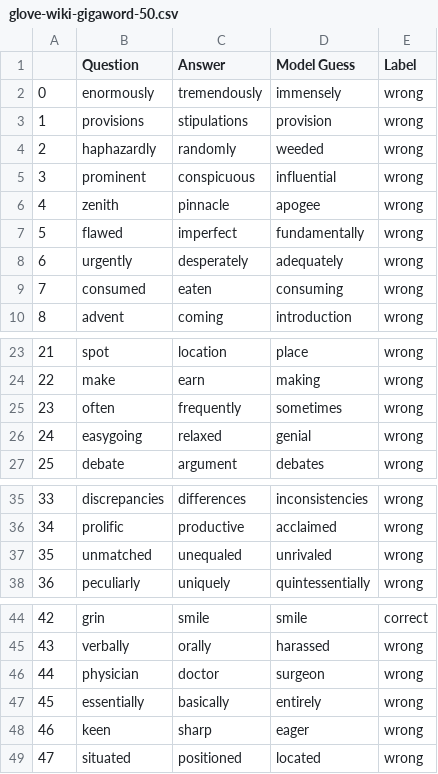
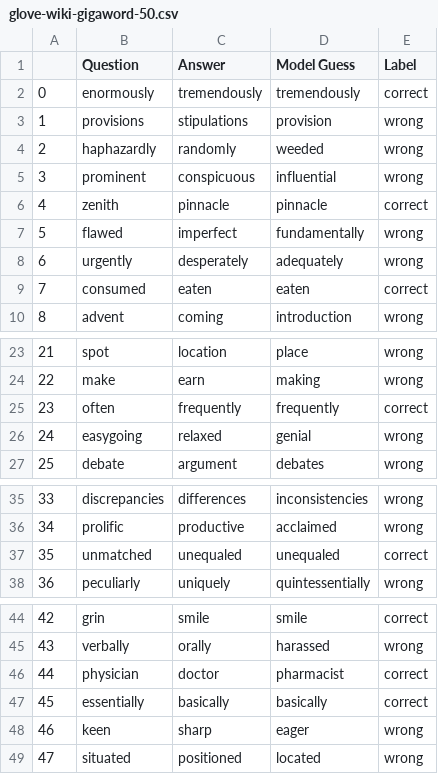
Before and after one commit to fadigirgis/COMP472_AI_FinalProject, a CSV file: glove-wiki-gigaword-50.csv, drawn as a sheet; only a part is shown, gaps mark what is left out.

```diff
--- a/glove-wiki-gigaword-50.csv
+++ b/glove-wiki-gigaword-50.csv
@@ -1,3 +1,3 @@
 ,Question,Answer,Model Guess,Label
-0,enormously,tremendously,immensely,wrong
+0,enormously,tremendously,tremendously,correct
 1,provisions,stipulations,provision,wrong
@@ -5,6 +5,6 @@
 3,prominent,conspicuous,influential,wrong
-4,zenith,pinnacle,apogee,wrong
+4,zenith,pinnacle,pinnacle,correct
 5,flawed,imperfect,fundamentally,wrong
 6,urgently,desperately,adequately,wrong
-7,consumed,eaten,consuming,wrong
+7,consumed,eaten,eaten,correct
 8,advent,coming,introduction,wrong
@@ -24,3 +24,3 @@
 22,make,earn,making,wrong
-23,often,frequently,sometimes,wrong
+23,often,frequently,frequently,correct
 24,easygoing,relaxed,genial,wrong
@@ -36,3 +36,3 @@
 34,prolific,productive,acclaimed,wrong
-35,unmatched,unequaled,unrivaled,wrong
+35,unmatched,unequaled,unequaled,correct
 36,peculiarly,uniquely,quintessentially,wrong
@@ -45,4 +45,4 @@
 43,verbally,orally,harassed,wrong
-44,physician,doctor,surgeon,wrong
-45,essentially,basically,entirely,wrong
+44,physician,doctor,pharmacist,correct
+45,essentially,basically,basically,correct
 46,keen,sharp,eager,wrong
```
Also changed, not shown: analysis.csv, glove-twitter-200.csv, 7 other files.
